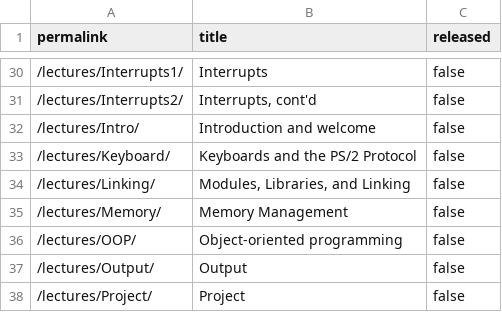
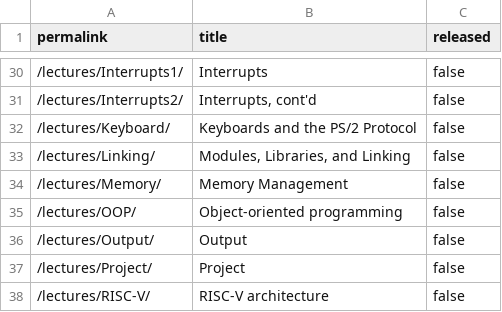
Before and after one commit to cs107e/courseware, a CSV file: _data/unreleased.csv, drawn as a sheet; only a part is shown, gaps mark what is left out; the shorter side is filled out with more unchanged rows; the diff names each change by its address in the sheet, - before the commit and + after, or states it on an @@ line.

Commit message:
released intro lecture commit dd86a6824e586686cab220fe9bf859a8d674f4ef Author: Chris Gregg <tofergregg@gmail.com> Date:   Mon Jan 6 06:19:42 2025 -0800
    released intro lecture

```diff
--- a/_data/unreleased.csv
+++ b/_data/unreleased.csv
-row 32: /lectures/Intro/ | Introduction and welcome | false
```
Also changed, not shown: 3 other files.
